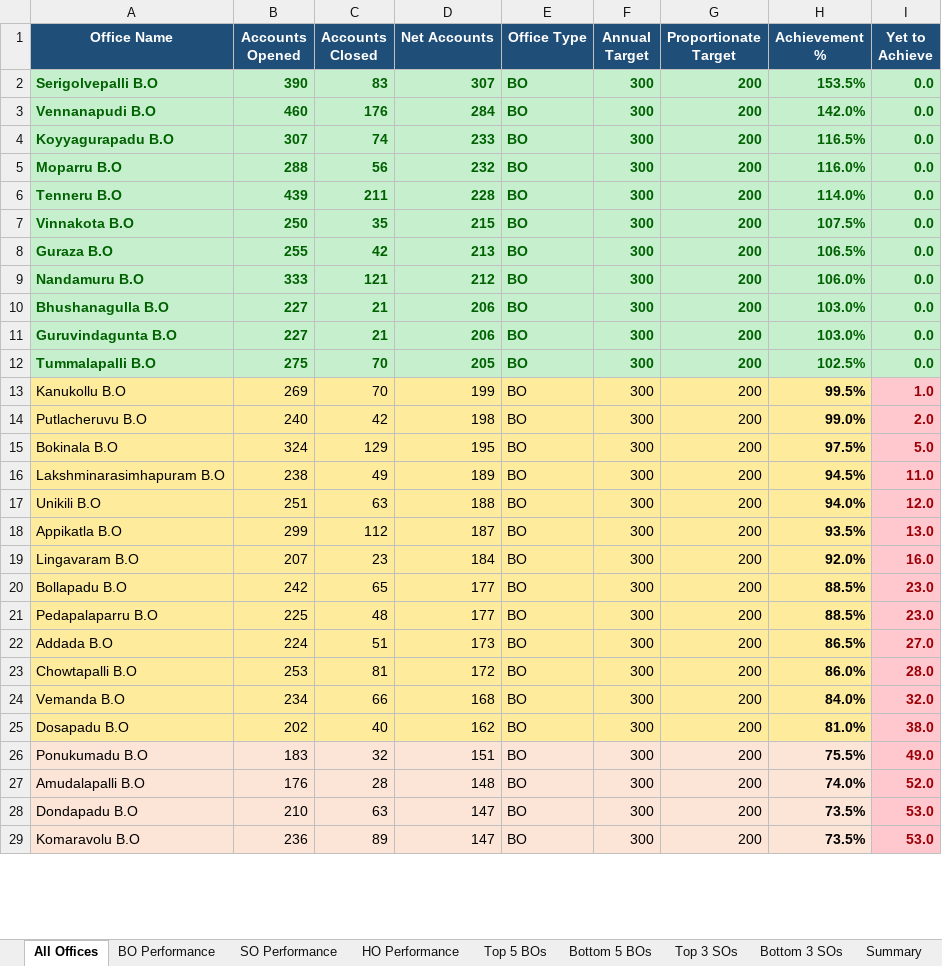
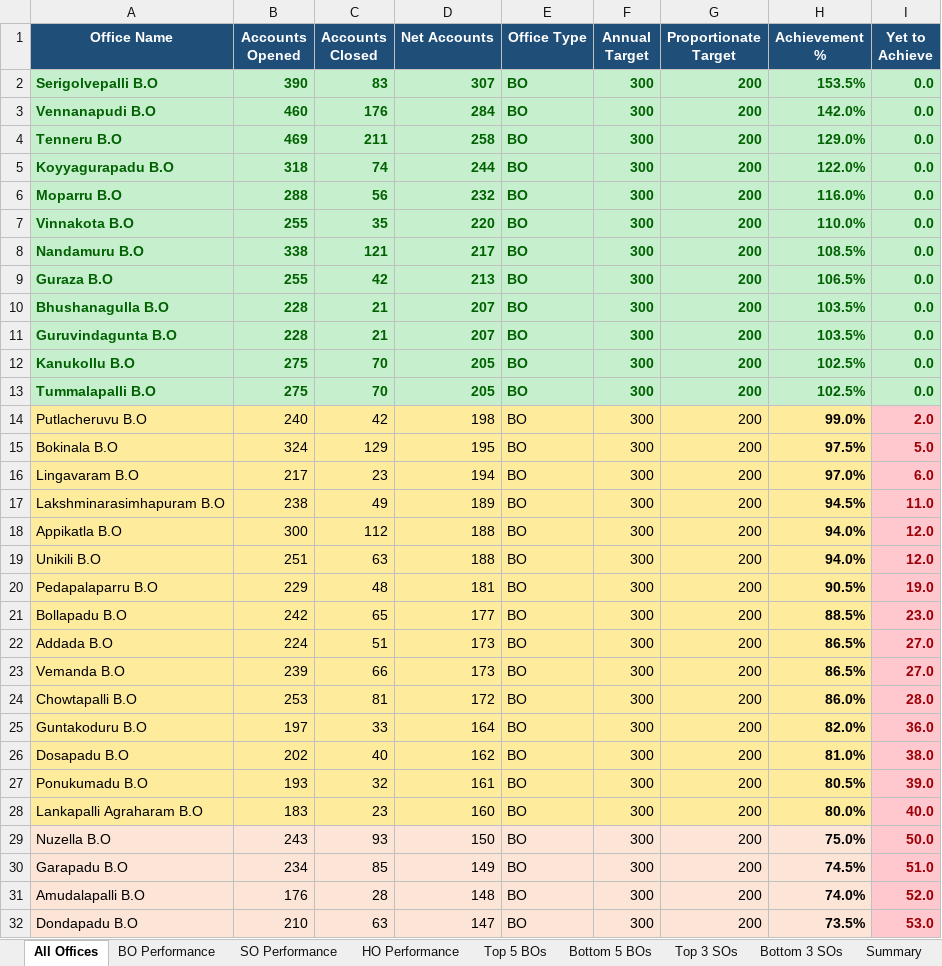
Before and after one commit to vijaybhukya205-png/GudivadaSubDivision, an Excel workbook: Gudivada_Net_Accounts_Latest.xlsx, sheet All Offices, drawn as a sheet; only a part is shown; the shorter side is filled out with more unchanged rows; values as stored, in another font and other column widths than the file's, no borders; removed rows and columns are numbered as before the commit, all else as after; the diff covers the shown part only; the diff names each change by its address in the sheet, - before the commit and + after, or states it on an @@ line.

```diff
--- a/Gudivada_Net_Accounts_Latest.xlsx (sheet All Offices)
+++ b/Gudivada_Net_Accounts_Latest.xlsx (sheet All Offices)
+row 4: Tenneru B.O | 469 | 211 | 258 | BO | 300 | 200 | 129.0% | 0.0
-B5 (Accounts Opened): 307
+B5 (Accounts Opened): 318
-D5 (Net Accounts): 233
+D5 (Net Accounts): 244
-H5 (Achievement %): 116.5%
+H5 (Achievement %): 122.0%
-row 6: Tenneru B.O | 439 | 211 | 228 | BO | 300 | 200 | 114.0% | 0.0
-B7 (Accounts Opened): 250
+B7 (Accounts Opened): 255
-D7 (Net Accounts): 215
+D7 (Net Accounts): 220
-H7 (Achievement %): 107.5%
+H7 (Achievement %): 110.0%
+row 8: Nandamuru B.O | 338 | 121 | 217 | BO | 300 | 200 | 108.5% | 0.0
-row 9: Nandamuru B.O | 333 | 121 | 212 | BO | 300 | 200 | 106.0% | 0.0
-B10:B11 (Accounts Opened): 227
+B10:B11 (Accounts Opened): 228
-D10:D11 (Net Accounts): 206
+D10:D11 (Net Accounts): 207
-H10:H11 (Achievement %): 103.0%
+H10:H11 (Achievement %): 103.5%
+row 12: Kanukollu B.O | 275 | 70 | 205 | BO | 300 | 200 | 102.5% | 0.0
-row 13: Kanukollu B.O | 269 | 70 | 199 | BO | 300 | 200 | 99.5% | 1.0
+row 16: Lingavaram B.O | 217 | 23 | 194 | BO | 300 | 200 | 97.0% | 6.0
+row 18: Appikatla B.O | 300 | 112 | 188 | BO | 300 | 200 | 94.0% | 12.0
-row 18: Appikatla B.O | 299 | 112 | 187 | BO | 300 | 200 | 93.5% | 13.0
-row 19: Lingavaram B.O | 207 | 23 | 184 | BO | 300 | 200 | 92.0% | 16.0
+row 20: Pedapalaparru B.O | 229 | 48 | 181 | BO | 300 | 200 | 90.5% | 19.0
-row 21: Pedapalaparru B.O | 225 | 48 | 177 | BO | 300 | 200 | 88.5% | 23.0
+row 23: Vemanda B.O | 239 | 66 | 173 | BO | 300 | 200 | 86.5% | 27.0
-row 24: Vemanda B.O | 234 | 66 | 168 | BO | 300 | 200 | 84.0% | 32.0
+row 25: Guntakoduru B.O | 197 | 33 | 164 | BO | 300 | 200 | 82.0% | 36.0
-A27:H27 fill: #FCE4D6
+A27:H27 fill: #FFEB9C
-B27 (Accounts Opened): 183
+B27 (Accounts Opened): 193
-D27 (Net Accounts): 151
+D27 (Net Accounts): 161
-H27 (Achievement %): 75.5%
+H27 (Achievement %): 80.5%
-I27 (Yet to Achieve): 49.0
+I27 (Yet to Achieve): 39.0
+row 28: Lankapalli Agraharam B.O | 183 | 23 | 160 | BO | 300 | 200 | 80.0% | 40.0
+row 29: Nuzella B.O | 243 | 93 | 150 | BO | 300 | 200 | 75.0% | 50.0
+row 30: Garapadu B.O | 234 | 85 | 149 | BO | 300 | 200 | 74.5% | 51.0
```
Also changed, not shown: 12 added rows, 16 removed rows, 59 edited cells and cell formats elsewhere in this sheet, sheet BO Performance, sheet SO Performance, sheet Top 5 BOs, sheet Bottom 5 BOs, sheet Bottom 3 SOs, sheet HO Performance, 1 more sheet, 5 other files.
